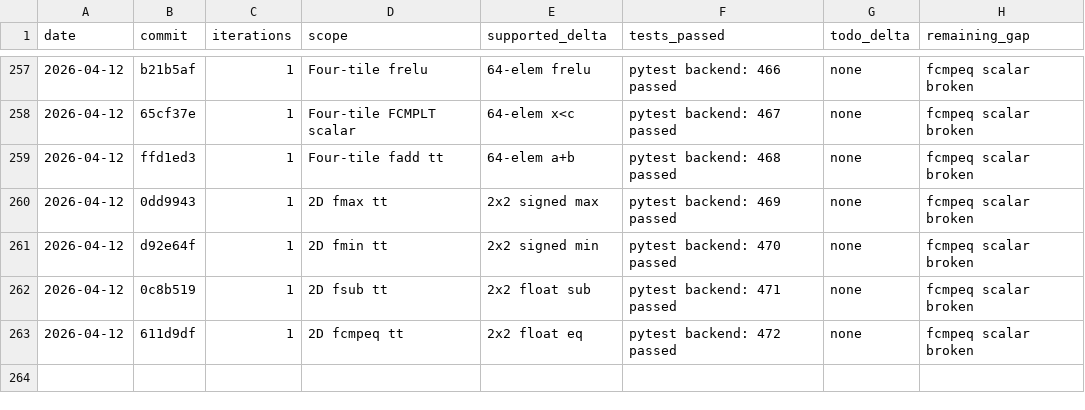
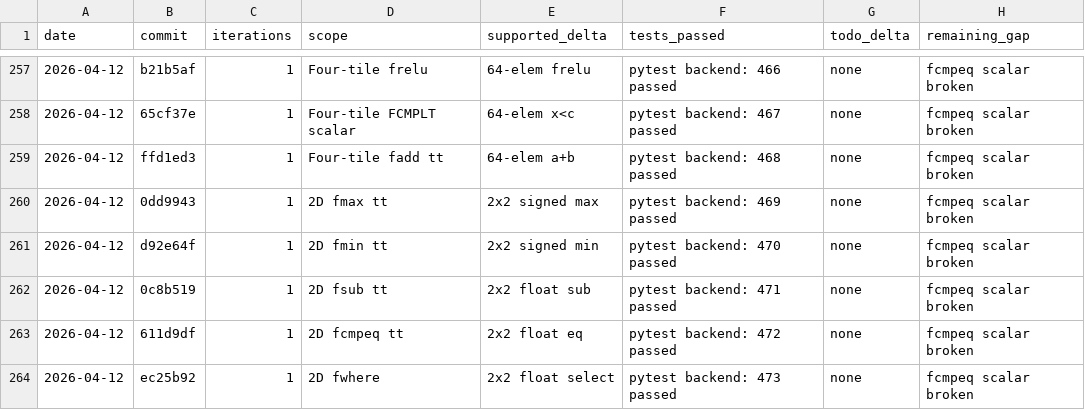
Before and after one commit to hanw/tinytpu, a TSV file: results.tsv, drawn as a sheet; only a part is shown, gaps mark what is left out; the diff names each change by its address in the sheet, - before the commit and + after, or states it on an @@ line.

Commit message:
tinytpu: add 2D float WHERE coverage

```diff
--- a/results.tsv
+++ b/results.tsv
+row 264: 2026-04-12 | ec25b92 | 1 | 2D fwhere | 2x2 float select | pytest backend: 473 passed | none | fcmpeq scalar broken
```
Also changed, not shown: 1 other file.
